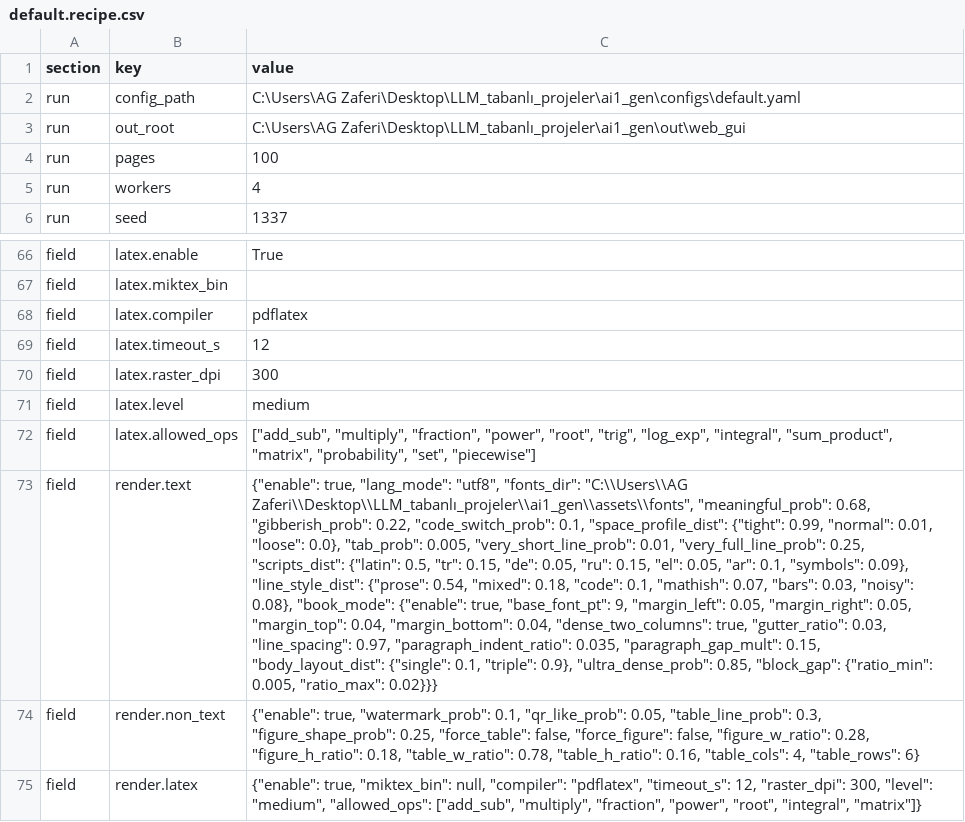
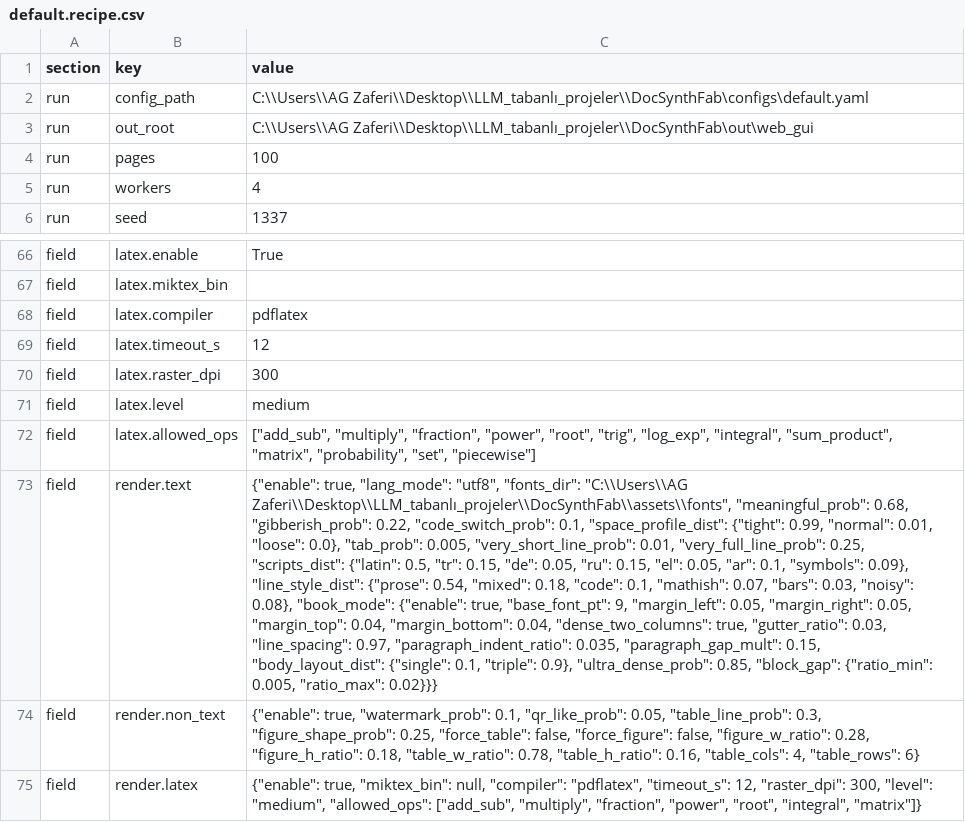
Before and after one commit to EndEgl/DocSynthFab, a CSV file: configs/default.recipe.csv, drawn as a sheet; only a part is shown, gaps mark what is left out; the diff names each change by its address in the sheet, - before the commit and + after, or states it on an @@ line.

```diff
--- a/configs/default.recipe.csv
+++ b/configs/default.recipe.csv
-C2 (value): C:\Users\AG Zaferi\Desktop\LLM_tabanlı_projeler\ai1_gen\configs\default.yaml
+C2 (value): C:\\Users\\AG Zaferi\\Desktop\\LLM_tabanlı_projeler\\DocSynthFab\configs\default.yaml
-C3 (value): C:\Users\AG Zaferi\Desktop\LLM_tabanlı_projeler\ai1_gen\out\web_gui
+C3 (value): C:\\Users\\AG Zaferi\\Desktop\\LLM_tabanlı_projeler\\DocSynthFab\out\web_gui
-C73 (value): …"fonts_dir": "C:\\Users\\AG Zaferi\\Desktop\\LLM_tabanlı_projeler\\ai1_gen\\assets\\fonts", "meaningful_prob": 0.68,…
+C73 (value): …"fonts_dir": "C:\\Users\\AG Zaferi\\Desktop\\LLM_tabanlı_projeler\\DocSynthFab\\assets\\fonts", "meaningful_prob": 0.68,…
```
Also changed, not shown: 3 other files.
